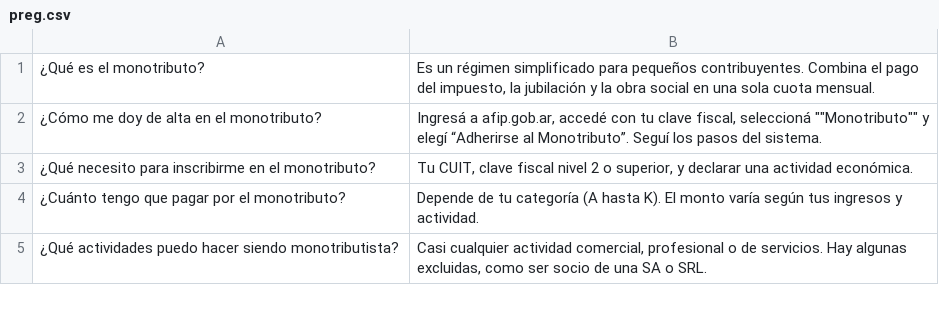
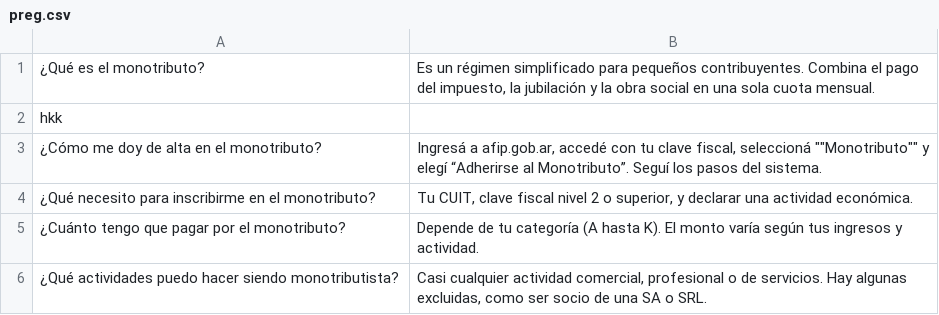
Before and after one commit to alexcaivano/Chatbot-Copa-UADE, a CSV file: preg.csv, drawn as a sheet; only a part is shown; the diff names each change by its address in the sheet, - before the commit and + after, or states it on an @@ line.

Commit message:
Update preg.csv

```diff
--- a/preg.csv
+++ b/preg.csv
+row 2: hkk
```
